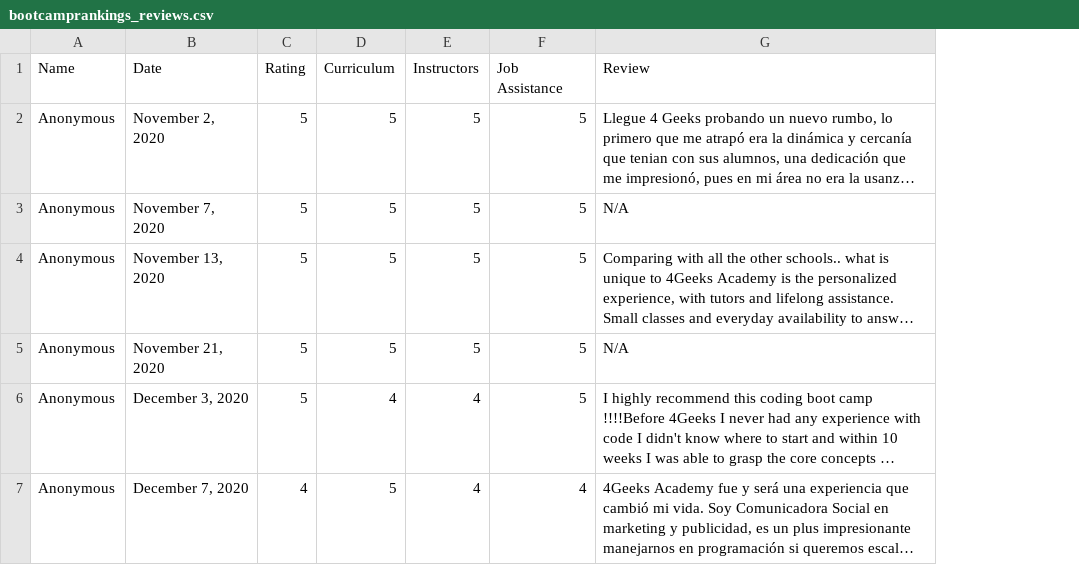
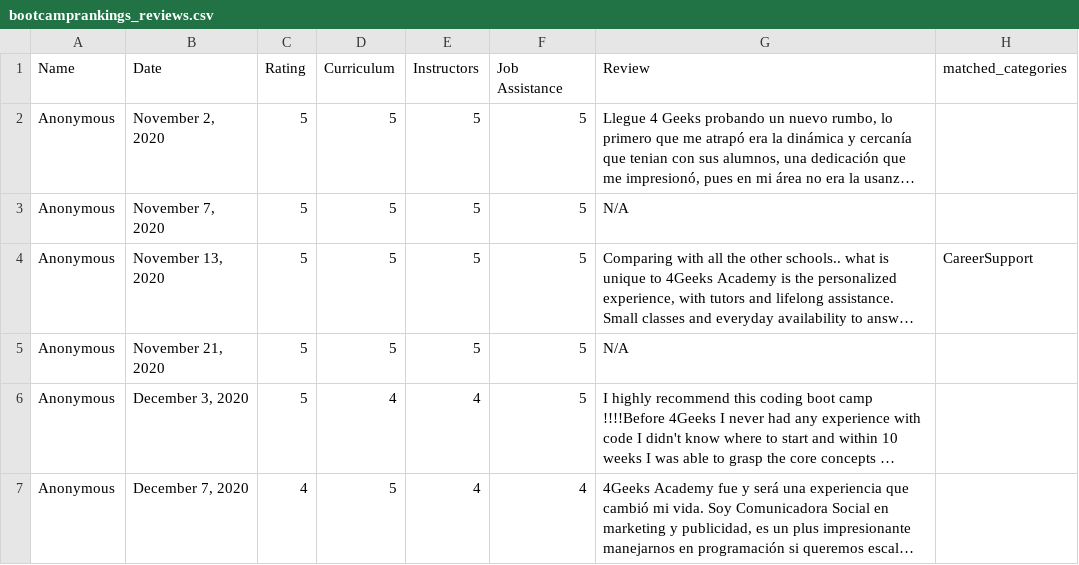
Before and after one commit to OmarHG098/Dansah_LearnPack, a CSV file: bootcamprankings_reviews.csv, drawn as a sheet; long unchanged cells end in …; the diff names each change by its address in the sheet, - before the commit and + after, or states it on an @@ line.

```diff
--- a/bootcamprankings_reviews.csv
+++ b/bootcamprankings_reviews.csv
+column H (matched_categories), row 4: CareerSupport
```
Also changed, not shown: course_report_reviews.csv, switchup_reviews.csv, 5 other files.
